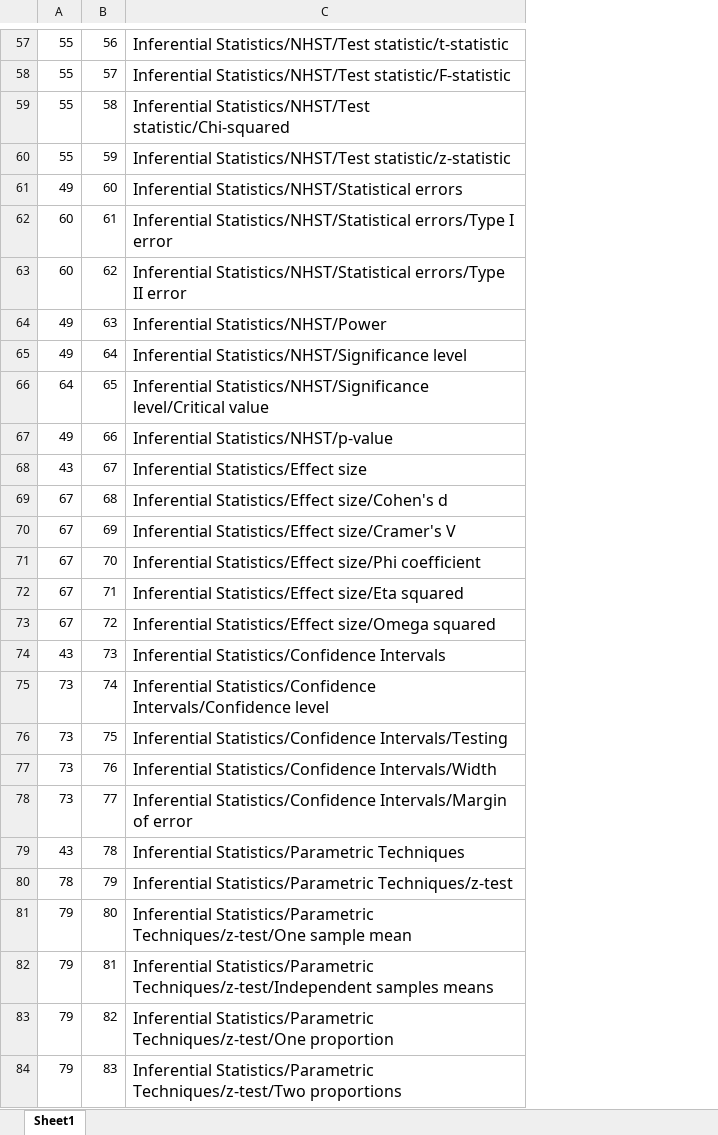
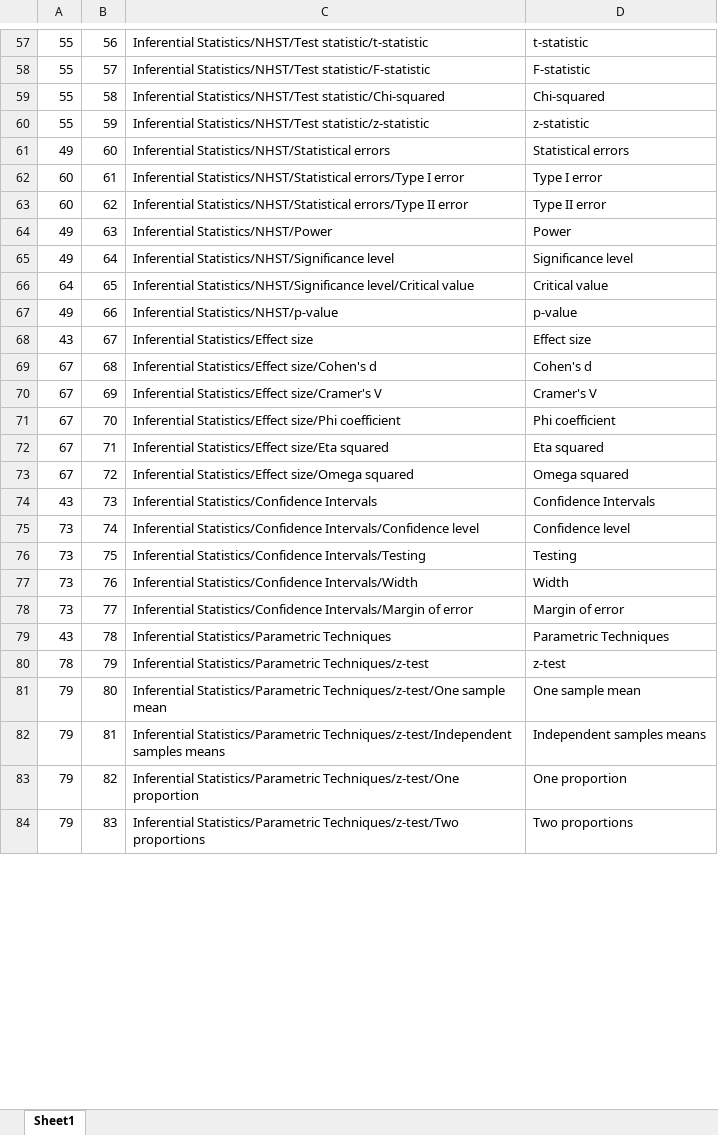
Before and after one commit to ShareStats/Statistics_Taxonomy, an Excel workbook: taxonomy_tree.xlsx, sheet Sheet1, drawn as a sheet; only a part is shown, gaps mark what is left out; values as stored, in another font and other column widths than the file's, no borders; the diff covers the shown part only; the diff names each change by its address in the sheet, - before the commit and + after, or states it on an @@ line.

```diff
--- a/taxonomy_tree.xlsx (sheet Sheet1)
+++ b/taxonomy_tree.xlsx (sheet Sheet1)
+column D, rows 57-84: t-statistic | F-statistic | Chi-squared | z-statistic | Statistical errors | Type I error | Type II error | Power | Significance level | Critical value | p-value | Effect size | Cohen's d | Cramer's V | Phi coefficient | Eta squared | Omega squared | Confidence Intervals | Confidence level | Testing | Width | Margin of error | Parametric Techniques | z-test | One sample mean | Independent samples means | One proportion | Two proportions
@@ C57:C84 text size: smaller @@
```
Also changed, not shown: 1 added row, 1 removed row, 1 edited cell and cell formats elsewhere in this sheet, 21 other files.
